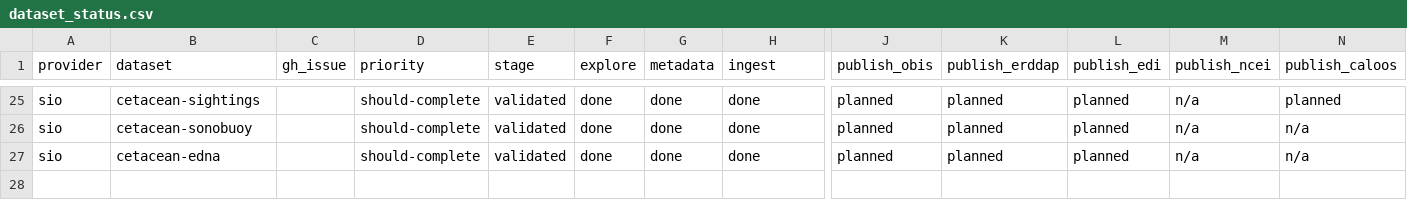
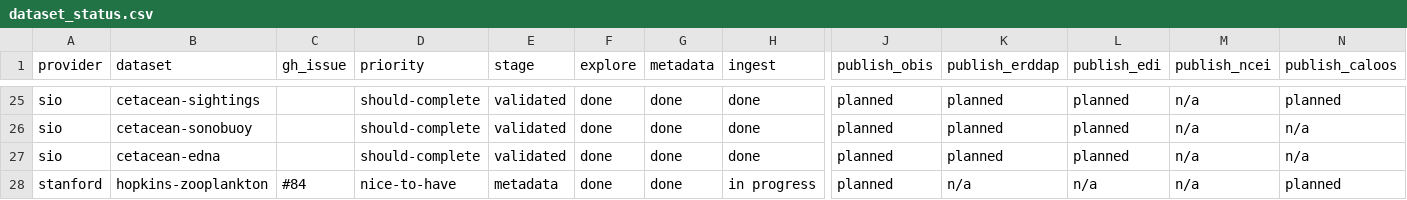
Before and after one commit to CalCOFI/workflows, a CSV file: metadata/dataset_status.csv, drawn as a sheet; only a part is shown, gaps mark what is left out; rows hold the shown columns only; the diff names each change by its address in the sheet, - before the commit and + after, or states it on an @@ line.

Commit message:
stanford_hopkins-zooplankton: parse lib, ingest notebook (in_release: false), metadata (#84)
- libs/parse_stanford_hopkins-zooplankton.R: pairs the two FromThePage
  transcriptions, reconciles dates, classifies values (percent_volume /
  unit_unclear / trace / no_sample) and lists disagreements for the scans
- ingest_stanford_hopkins-zooplankton.qmd: core projection (1,702 tows,
  2,462 percent_volume obs, 1,535 settled volumes), parity asserts
- metadata: percent_volume measurement type, hopkins-zooplankton qual codes,
  24-row taxon crosswalk (16 worms_ids to fill with
  scripts/fill_measurement_taxon_ids.R), questions Q01-Q08, sidecar split,
  dataset_status row

```diff
--- a/metadata/dataset_status.csv
+++ b/metadata/dataset_status.csv
+row 28: stanford | hopkins-zooplankton | #84 | nice-to-have | metadata | done | done | in progress | planned | n/a | n/a | n/a | planned
```
Also changed, not shown: metadata/measurement_qual.csv, metadata/measurement_taxon.csv, 8 other files.
